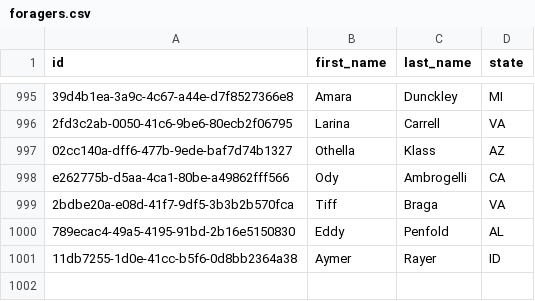
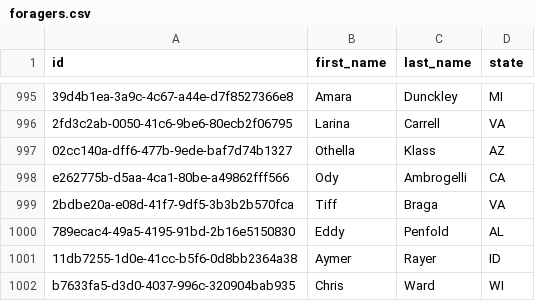
Before and after one commit to cward-dev/dev10-program-classwork, a CSV file: week-04/assessment/sustainable-foraging/data/foragers.csv, drawn as a sheet; only a part is shown, gaps mark what is left out.

Commit message:
Update assessment sf final frantic cleanup

```diff
--- a/week-04/assessment/sustainable-foraging/data/foragers.csv
+++ b/week-04/assessment/sustainable-foraging/data/foragers.csv
@@ -1001 +1001,2 @@ e262775b-d5aa-4ca1-80be-a49862fff566,Ody,Ambrogelli,CA
 11db7255-1d0e-41cc-b5f6-0d8bb2364a38,Aymer,Rayer,ID
+b7633fa5-d3d0-4037-996c-320904bab935,Chris,Ward,WI
```
Also changed, not shown: 12 other files.
